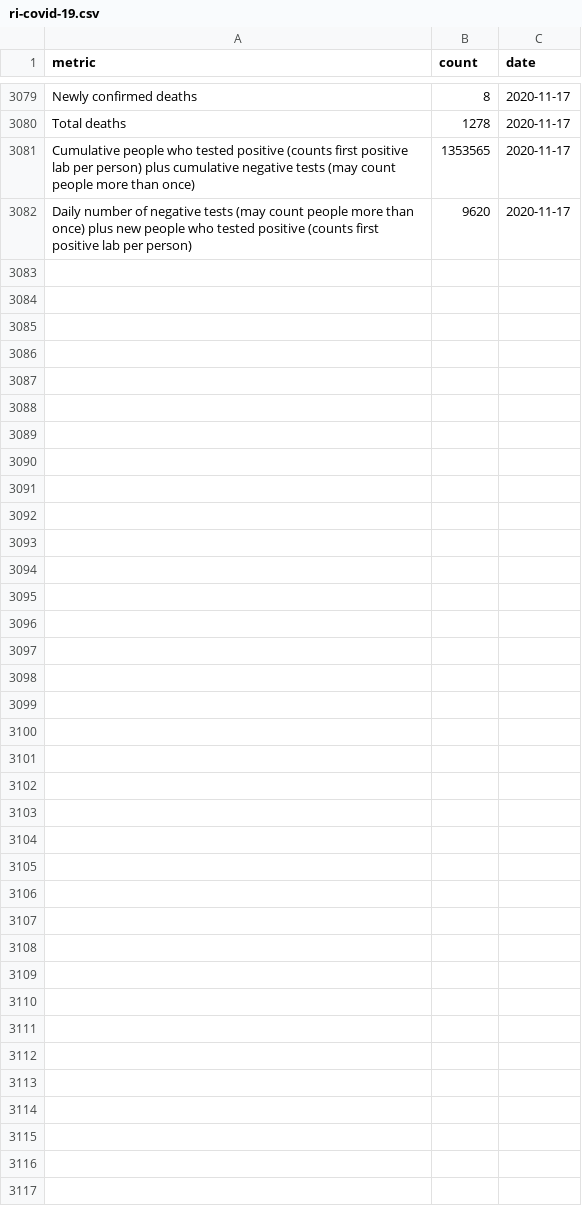
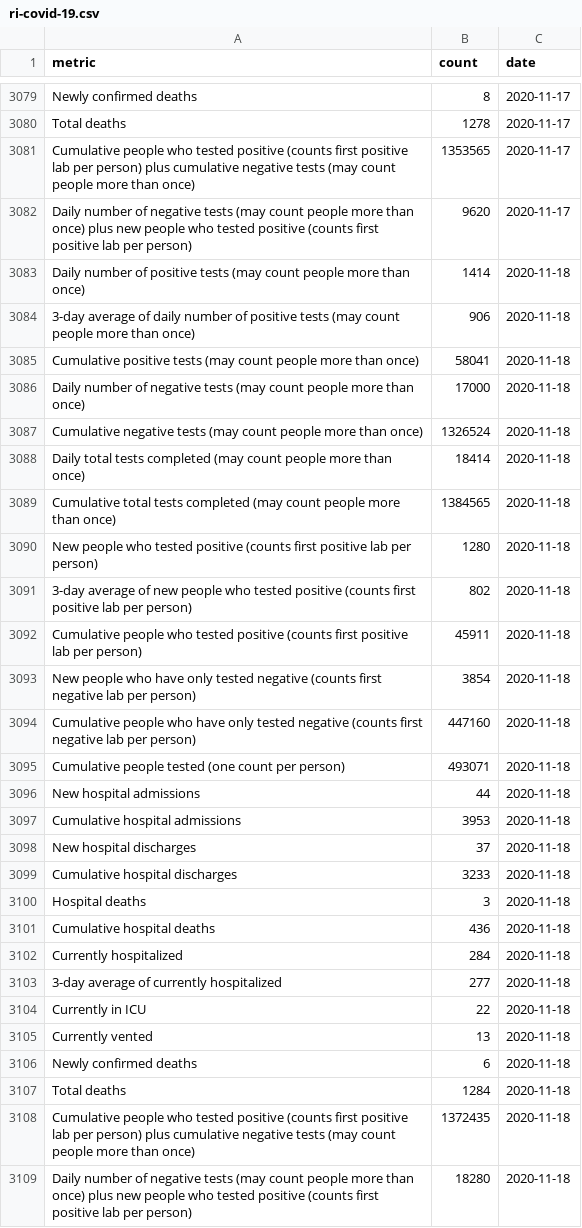
Before and after one commit to SmirkyGraphs/ri-covid19-updates, a CSV file: data/raw/ri-covid-19.csv, drawn as a sheet; only a part is shown, gaps mark what is left out; the diff names each change by its address in the sheet, - before the commit and + after, or states it on an @@ line.

```diff
--- a/data/raw/ri-covid-19.csv
+++ b/data/raw/ri-covid-19.csv
+row 3083: Daily number of positive tests (may count people more than once) | 1414 | 2020-11-18
+row 3084: 3-day average of daily number of positive tests (may count people more than once) | 906 | 2020-11-18
+row 3085: Cumulative positive tests (may count people more than once) | 58041 | 2020-11-18
+row 3086: Daily number of negative tests (may count people more than once) | 17000 | 2020-11-18
+row 3087: Cumulative negative tests (may count people more than once) | 1326524 | 2020-11-18
+row 3088: Daily total tests completed (may count people more than once) | 18414 | 2020-11-18
+row 3089: Cumulative total tests completed (may count people more than once) | 1384565 | 2020-11-18
+row 3090: New people who tested positive (counts first positive lab per person) | 1280 | 2020-11-18
+row 3091: 3-day average of new people who tested positive (counts first positive lab per person) | 802 | 2020-11-18
+row 3092: Cumulative people who tested positive (counts first positive lab per person) | 45911 | 2020-11-18
+row 3093: New people who have only tested negative (counts first negative lab per person) | 3854 | 2020-11-18
+row 3094: Cumulative people who have only tested negative (counts first negative lab per person) | 447160 | 2020-11-18
+row 3095: Cumulative people tested (one count per person) | 493071 | 2020-11-18
+row 3096: New hospital admissions | 44 | 2020-11-18
+row 3097: Cumulative hospital admissions | 3953 | 2020-11-18
+row 3098: New hospital discharges | 37 | 2020-11-18
+row 3099: Cumulative hospital discharges | 3233 | 2020-11-18
+row 3100: Hospital deaths | 3 | 2020-11-18
+row 3101: Cumulative hospital deaths | 436 | 2020-11-18
+row 3102: Currently hospitalized | 284 | 2020-11-18
+row 3103: 3-day average of currently hospitalized | 277 | 2020-11-18
+row 3104: Currently in ICU | 22 | 2020-11-18
+row 3105: Currently vented | 13 | 2020-11-18
+row 3106: Newly confirmed deaths | 6 | 2020-11-18
+row 3107: Total deaths | 1284 | 2020-11-18
+row 3108: Cumulative people who tested positive (counts first positive lab per person) plus cumulative negative tests (may count people more than once) | 1372435 | 2020-11-18
+row 3109: Daily number of negative tests (may count people more than once) plus new people who tested positive (counts first positive lab per person) | 18280 | 2020-11-18
```
Also changed, not shown: data/clean/geo-ri-covid-19-clean.csv, data/clean/ri-covid-19-clean.csv, 25 other files.
